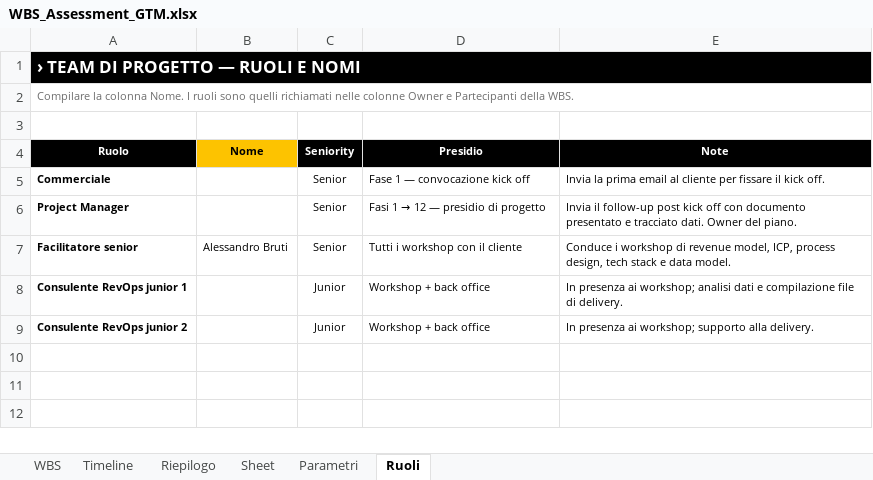
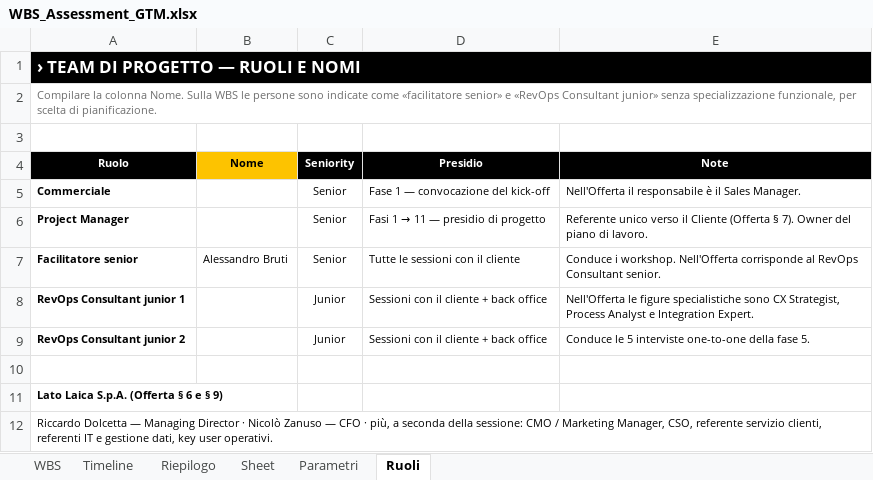
Before and after one commit to alessandrobruti/alessandrobruti-root, an Excel workbook: wbs-assessment/WBS_Assessment_GTM.xlsx, sheet Ruoli, drawn as a sheet; values as stored, in another font and other column widths than the file's, no borders; the diff names each change by its address in the sheet, - before the commit and + after, or states it on an @@ line.

```diff
--- a/wbs-assessment/WBS_Assessment_GTM.xlsx (sheet Ruoli)
+++ b/wbs-assessment/WBS_Assessment_GTM.xlsx (sheet Ruoli)
-A2 (Ruolo): …colonna Nome. I ruoli sono quelli richiamati nelle colonne Owner e Partecipanti della WBS.
+A2 (Ruolo): …colonna Nome. Sulla WBS le persone sono indicate come «facilitatore senior» e «RevOps Consultant junior» senza specializzazione funzionale, per scelta di pianificazione.
-D5 (Presidio): Fase 1 — convocazione kick off
+D5 (Presidio): Fase 1 — convocazione del kick-off
-E5 (Note): Invia la prima email al cliente per fissare il kick off.
+E5 (Note): Nell'Offerta il responsabile è il Sales Manager.
@@ D6 (Presidio): Fasi 1 → 12 — presidio di progetto → Fasi 1 → 11 — presidio di progetto @@
-E6 (Note): Invia il follow-up post kick off con documento presentato e tracciato dati. Owner del piano.
+E6 (Note): Referente unico verso il Cliente (Offerta § 7). Owner del piano di lavoro.
-D7 (Presidio): Tutti i workshop con il cliente
+D7 (Presidio): Tutte le sessioni con il cliente
-E7 (Note): Conduce i workshop di revenue model, ICP, process design, tech stack e data model.
+E7 (Note): Conduce i workshop. Nell'Offerta corrisponde al RevOps Consultant senior.
-A8 (Ruolo): Consulente RevOps junior 1
+A8 (Ruolo): RevOps Consultant junior 1
-D8:D9 (Presidio): Workshop + back office
+D8:D9 (Presidio): Sessioni con il cliente + back office
-E8 (Note): In presenza ai workshop; analisi dati e compilazione file di delivery.
+E8 (Note): Nell'Offerta le figure specialistiche sono CX Strategist, Process Analyst e Integration Expert.
-A9 (Ruolo): Consulente RevOps junior 2
+A9 (Ruolo): RevOps Consultant junior 2
-E9 (Note): In presenza ai workshop; supporto alla delivery.
+E9 (Note): Conduce le 5 interviste one-to-one della fase 5.
+row 10: (empty)
+row 11: Lato Laica S.p.A. (Offerta § 6 e § 9)
+row 12: Riccardo Dolcetta — Managing Director · Nicolò Zanuso — CFO · più, a seconda della sessione: CMO / Marketing Manager, CSO, referente servizio clienti, referenti IT e gestione dati, key user operativi.
```
Also changed, not shown: sheet WBS, sheet Riepilogo, sheet Timeline, sheet Parametri, 2 other files.
